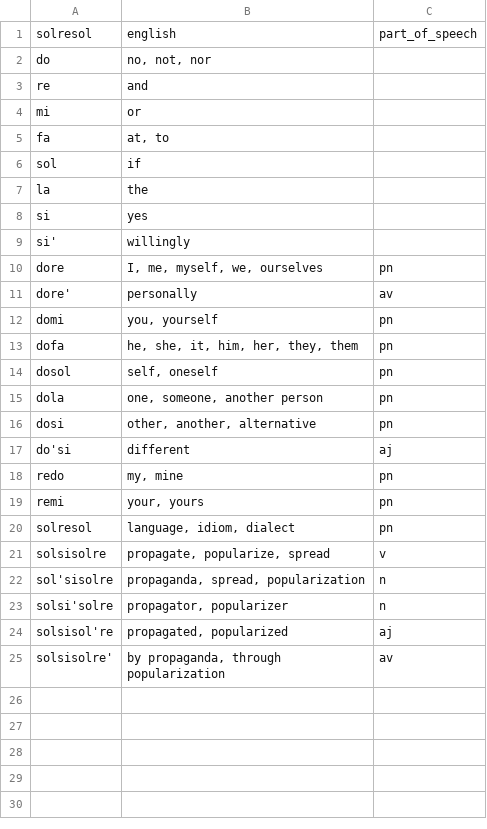
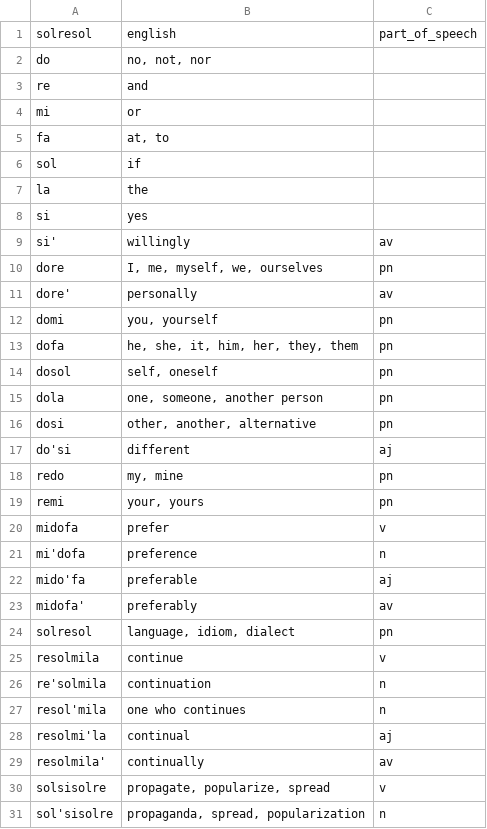
Before and after one commit to lambosanmd/lambosanmd.github.io, a CSV file: assets/words.csv, drawn as a sheet; only a part is shown; the shorter side is filled out with more unchanged rows.

```diff
--- a/assets/words.csv
+++ b/assets/words.csv
@@ -8,3 +8,3 @@ la,"the",
 si,"yes",
-si',"willingly",
+si',"willingly",av
 dore,"I, me, myself, we, ourselves",pn
@@ -19,3 +19,12 @@ redo,"my, mine",pn
 remi,"your, yours",pn
+midofa,"prefer",v
+mi'dofa,"preference",n
+mido'fa,"preferable",aj
+midofa',"preferably",av
 solresol,"language, idiom, dialect",pn
+resolmila,"continue",v
+re'solmila,"continuation",n
+resol'mila,"one who continues",n
+resolmi'la,"continual",aj
+resolmila',"continually",av
 solsisolre,"propagate, popularize, spread",v
```
Also changed, not shown: 4 other files.
